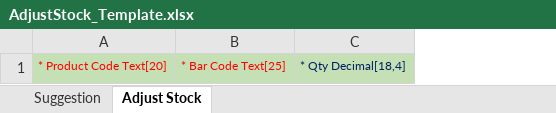
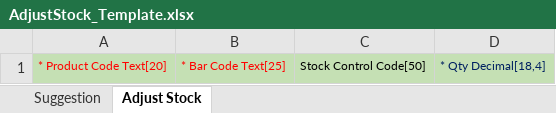
Before and after one commit to kitpipat/AdaPos5.0-STD, an Excel workbook: application/modules/common/assets/template/AdjustStock_Template.xlsx, sheet Adjust Stock, drawn as a sheet; values as stored, in another font and other column widths than the file's, no borders; the diff names each change by its address in the sheet, - before the commit and + after, or states it on an @@ line.

Commit message:
Update AdjStock

```diff
--- a/application/modules/common/assets/template/AdjustStock_Template.xlsx (sheet Adjust Stock)
+++ b/application/modules/common/assets/template/AdjustStock_Template.xlsx (sheet Adjust Stock)
+column C, row 1: Stock Control Code[50]
```
Also changed, not shown: 14 other files.
